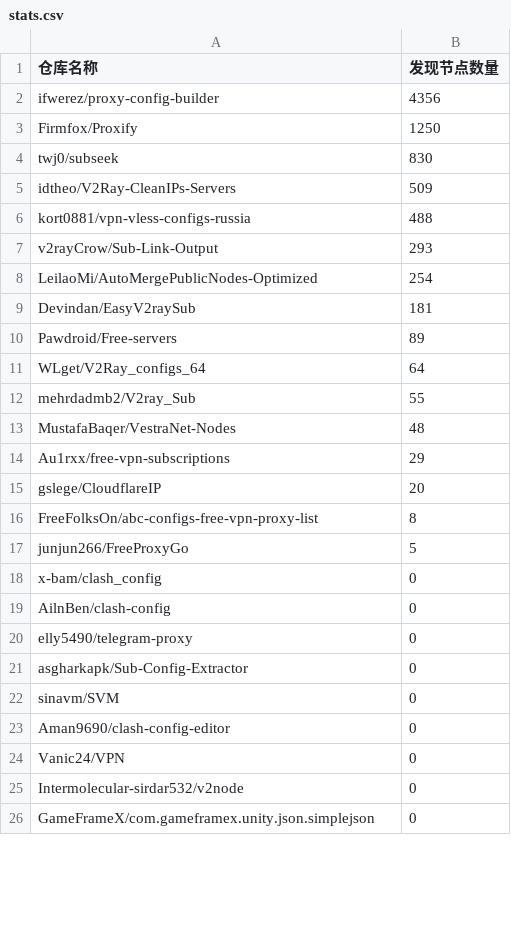
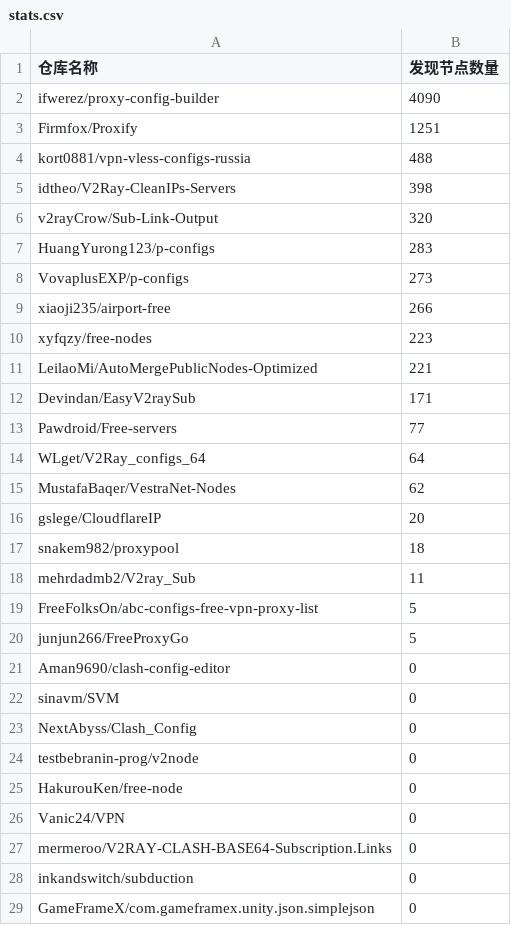
Before and after one commit to qjlxg/off, a CSV file: results/stats.csv, drawn as a sheet; only a part is shown; removed rows and columns are numbered as before the commit, all else as after; the diff names each change by its address in the sheet, - before the commit and + after, or states it on an @@ line.

```diff
--- a/results/stats.csv
+++ b/results/stats.csv
-B2 (发现节点数量): 4356
+B2 (发现节点数量): 4090
-B3 (发现节点数量): 1250
+B3 (发现节点数量): 1251
-row 4: twj0/subseek | 830
-row 5: idtheo/V2Ray-CleanIPs-Servers | 509
+row 5: idtheo/V2Ray-CleanIPs-Servers | 398
-B6 (发现节点数量): 293
+B6 (发现节点数量): 320
+row 7: HuangYurong123/p-configs | 283
+row 8: VovaplusEXP/p-configs | 273
+row 9: xiaoji235/airport-free | 266
+row 10: xyfqzy/free-nodes | 223
-B11 (发现节点数量): 254
+B11 (发现节点数量): 221
-B12 (发现节点数量): 181
+B12 (发现节点数量): 171
-B13 (发现节点数量): 89
+B13 (发现节点数量): 77
-row 12: mehrdadmb2/V2ray_Sub | 55
-B15 (发现节点数量): 48
+B15 (发现节点数量): 62
-row 14: Au1rxx/free-vpn-subscriptions | 29
+row 17: snakem982/proxypool | 18
+row 18: mehrdadmb2/V2ray_Sub | 11
-B19 (发现节点数量): 8
+B19 (发现节点数量): 5
-row 18: x-bam/clash_config | 0
-A21 (仓库名称): AilnBen/clash-config
+A21 (仓库名称): Aman9690/clash-config-editor
-row 20: elly5490/telegram-proxy | 0
-row 21: asgharkapk/Sub-Config-Extractor | 0
+row 23: NextAbyss/Clash_Config | 0
-A24 (仓库名称): Aman9690/clash-config-editor
+A24 (仓库名称): testbebranin-prog/v2node
+row 25: HakurouKen/free-node | 0
-A27 (仓库名称): Intermolecular-sirdar532/v2node
+A27 (仓库名称): mermeroo/V2RAY-CLASH-BASE64-Subscription.Links
@@ row 27 moved to row 28: inkandswitch/subduction @@
```
Also changed, not shown: 1 other file.
